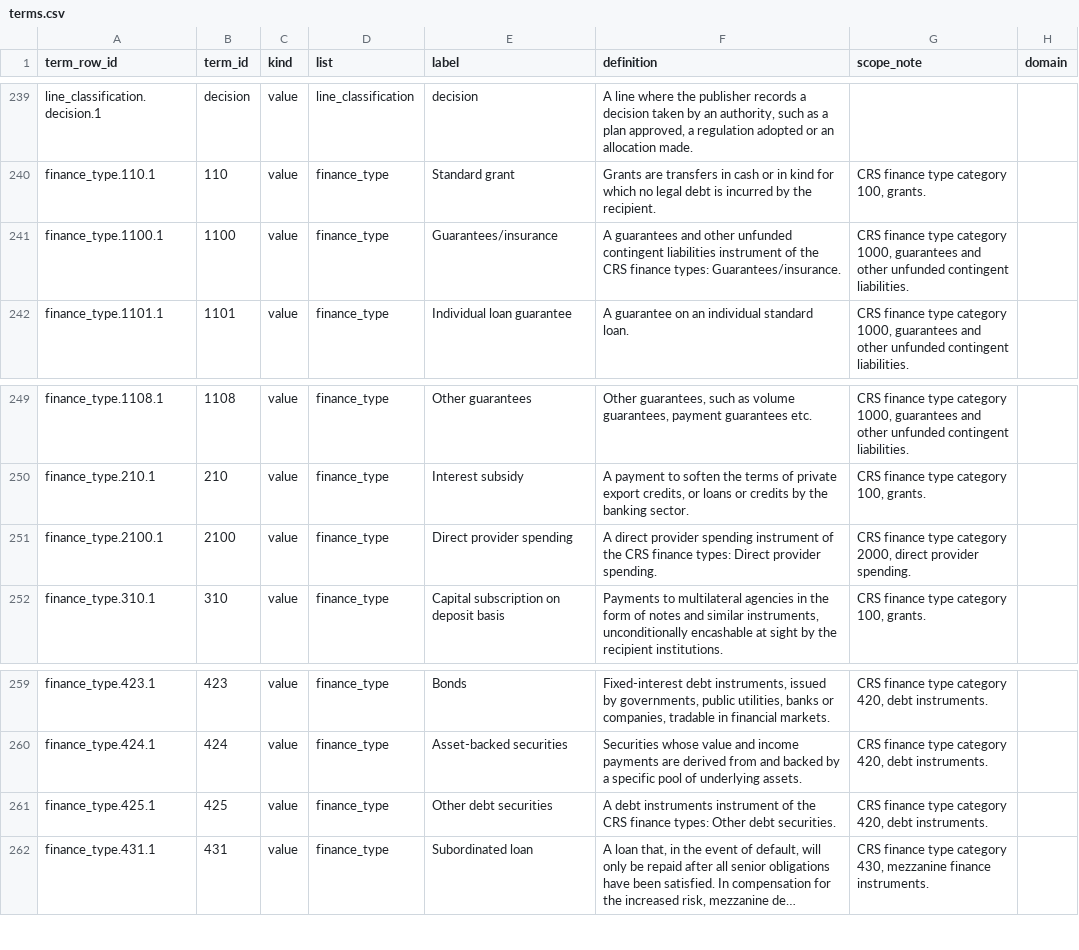
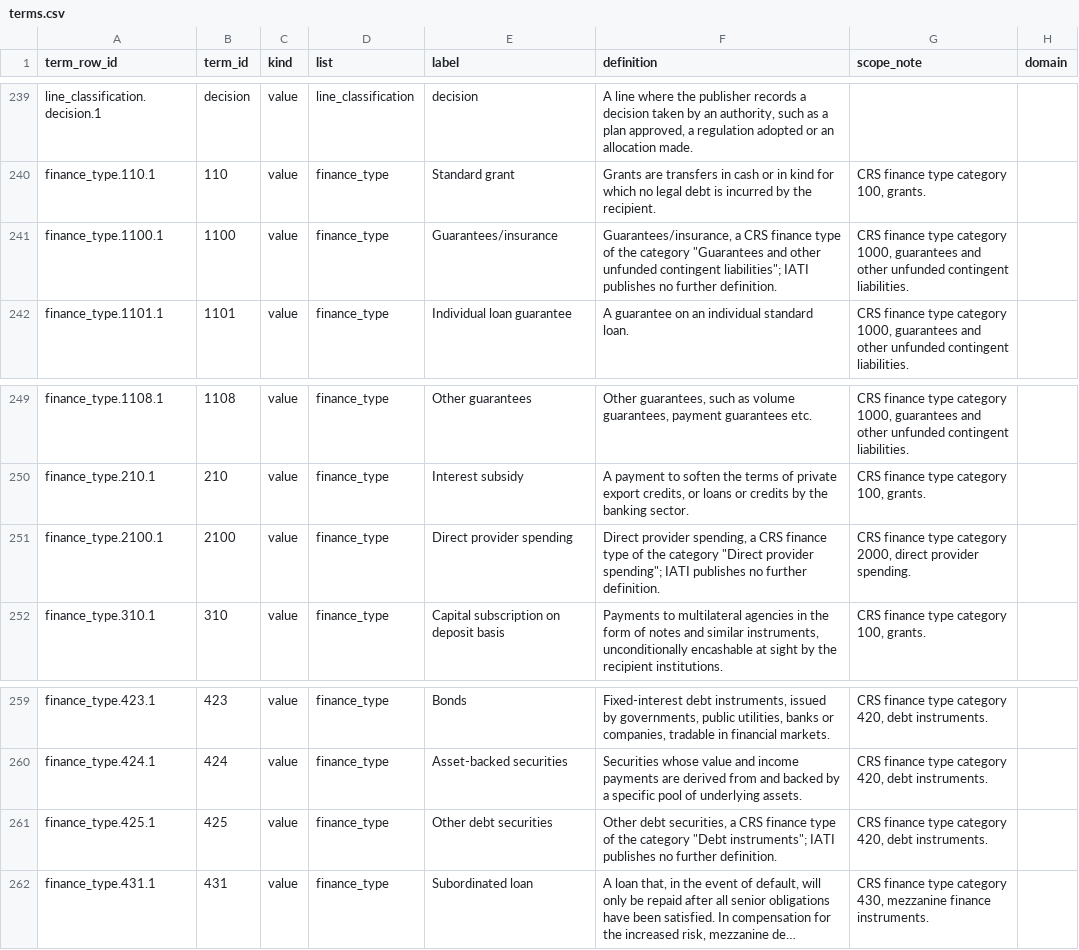
Before and after one commit to MinhHaDuong/climate-finance-het, a CSV file: data/jetp/ontology/terms.csv, drawn as a sheet; only a part is shown, gaps mark what is left out; long unchanged cells end in …; the diff covers the shown part only; the diff names each change by its address in the sheet, - before the commit and + after, or states it on an @@ line.

```diff
--- a/data/jetp/ontology/terms.csv
+++ b/data/jetp/ontology/terms.csv
-F241 (definition): A guarantees and other unfunded contingent liabilities instrument of the CRS finance types: Guarantees/insurance.
+F241 (definition): Guarantees/insurance, a CRS finance type of the category "Guarantees and other unfunded contingent liabilities"; IATI publishes no further definition.
-F251 (definition): A direct provider spending instrument of the CRS finance types: Direct provider spending.
+F251 (definition): Direct provider spending, a CRS finance type of the category "Direct provider spending"; IATI publishes no further definition.
-F261 (definition): A debt instruments instrument of the CRS finance types: Other debt securities.
+F261 (definition): Other debt securities, a CRS finance type of the category "Debt instruments"; IATI publishes no further definition.
```
Also changed, not shown: 27 edited cells elsewhere in this file, deliverables/jetp-observatory/data/ledger/ontology/terms.csv, 4 other files.
